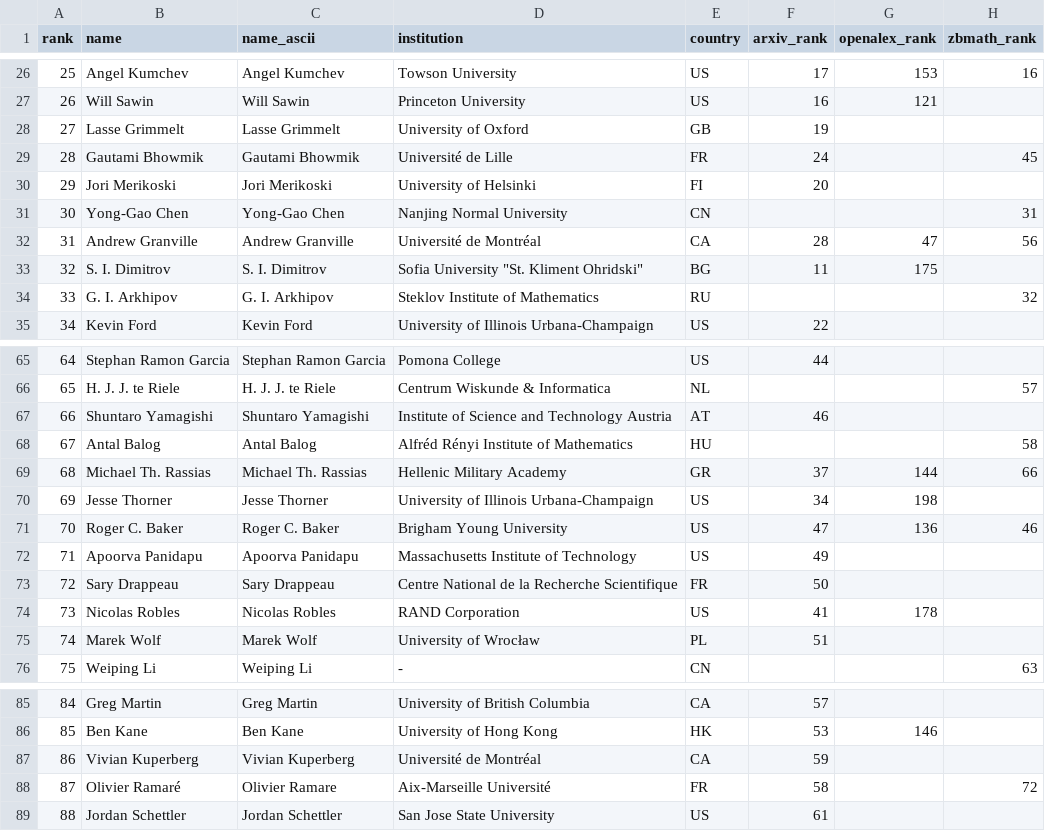
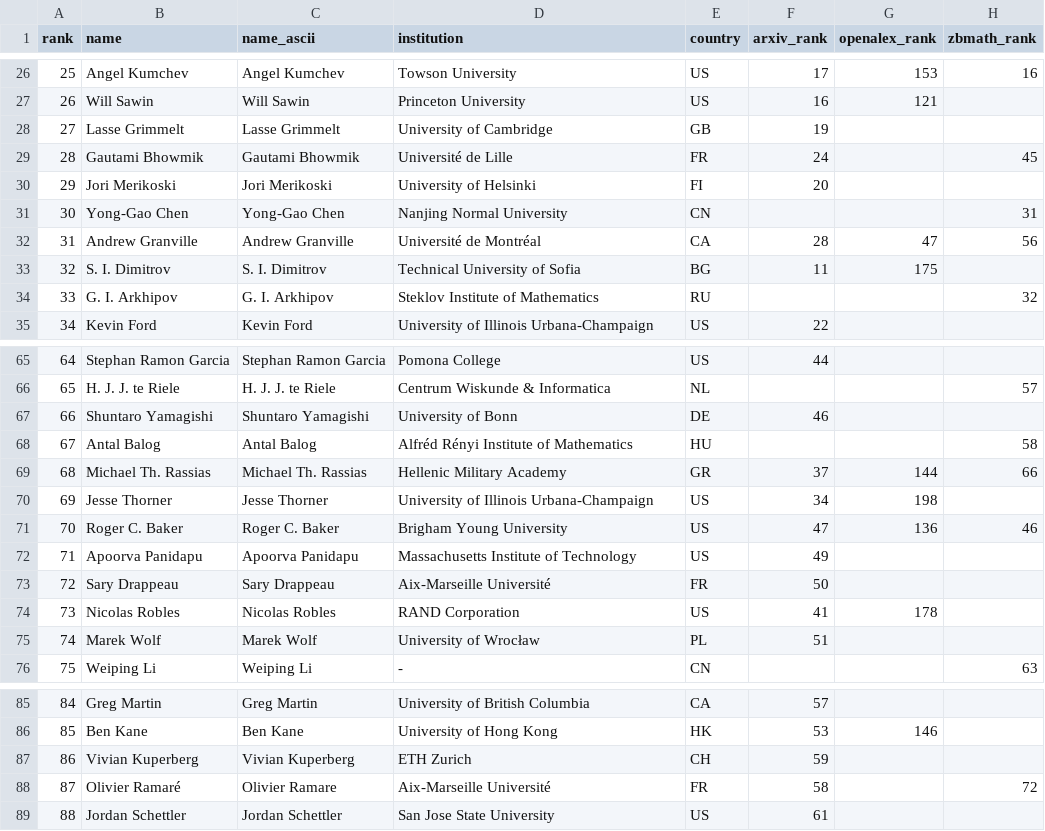
Before and after one commit to sthubbar/wwigr, a CSV file: _site/data/wwigr_top100.csv, drawn as a sheet; only a part is shown, gaps mark what is left out; the diff names each change by its address in the sheet, - before the commit and + after, or states it on an @@ line.

Commit message:
Deploy goldbach site (2026-07-12) - 184 profiles, 0 orphans pruned

```diff
--- a/_site/data/wwigr_top100.csv
+++ b/_site/data/wwigr_top100.csv
-D28 (institution): University of Oxford
+D28 (institution): University of Cambridge
-D33 (institution): Sofia University "St. Kliment Ohridski"
+D33 (institution): Technical University of Sofia
-D67 (institution): Institute of Science and Technology Austria
+D67 (institution): University of Bonn
-E67 (country): AT
+E67 (country): DE
-D73 (institution): Centre National de la Recherche Scientifique
+D73 (institution): Aix-Marseille Université
-D87 (institution): Université de Montréal
+D87 (institution): ETH Zurich
-E87 (country): CA
+E87 (country): CH
```
Also changed, not shown: 17 other files.
